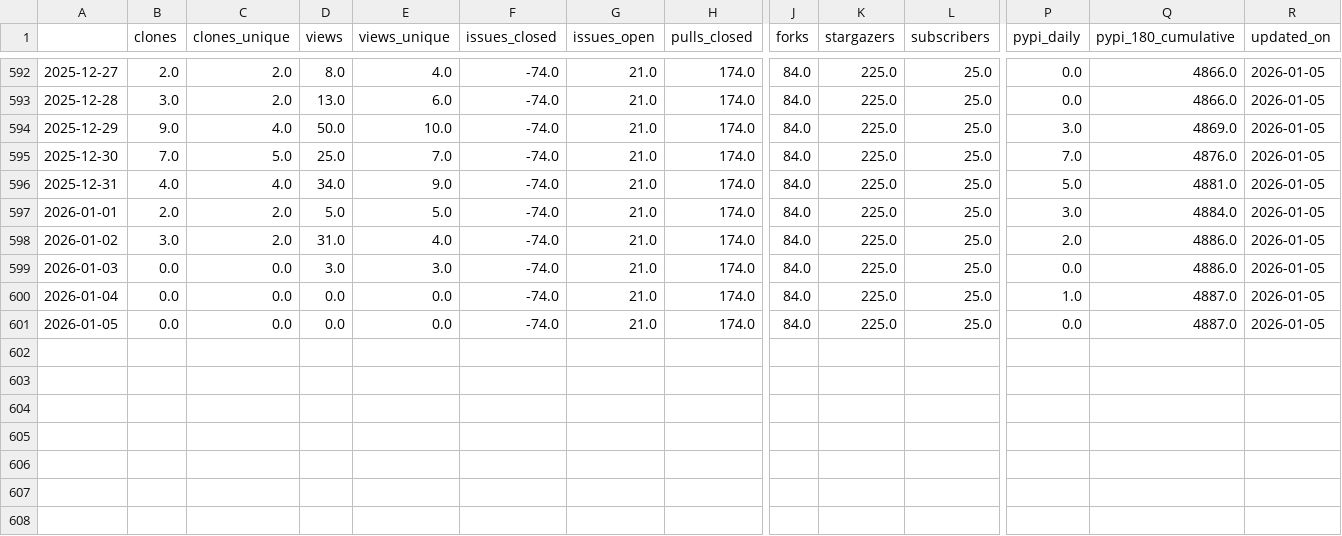
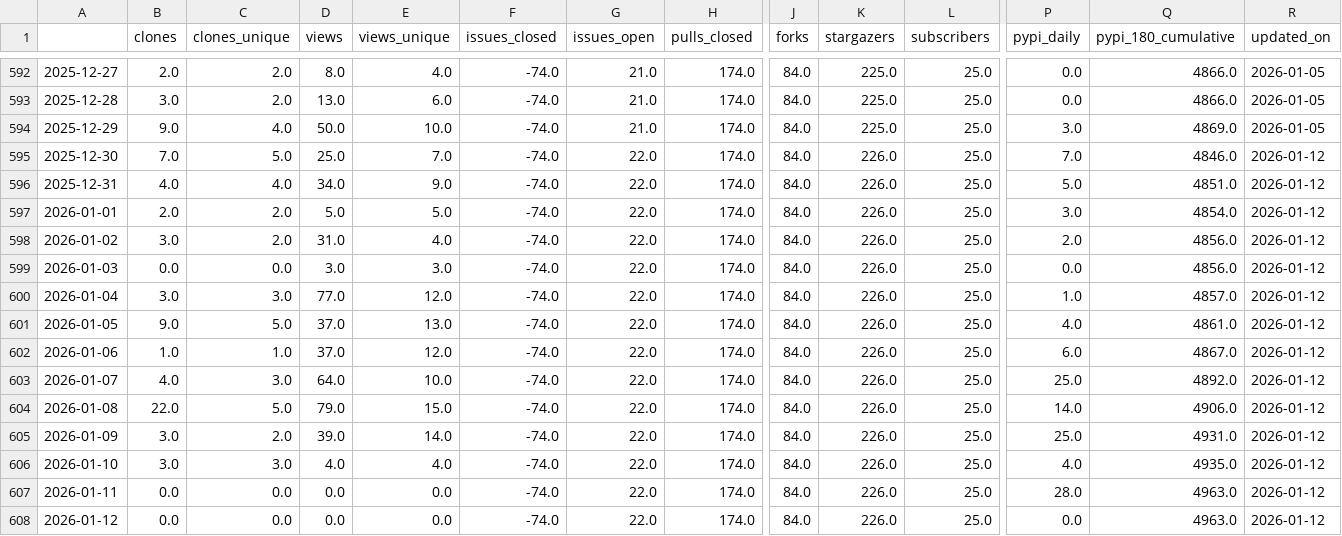
Before and after one commit to RHammond2/osos, a CSV file: data/openoa.csv, drawn as a sheet; only a part is shown, gaps mark what is left out; rows hold the shown columns only; the diff names each change by its address in the sheet, - before the commit and + after, or states it on an @@ line.

Commit message:
update osos data and plots

```diff
--- a/data/openoa.csv
+++ b/data/openoa.csv
-G595:G601 (issues_open): 21.0
+G595:G601 (issues_open): 22.0
-K595:K601 (stargazers): 225.0
+K595:K601 (stargazers): 226.0
-Q595 (pypi_180_cumulative): 4876.0
+Q595 (pypi_180_cumulative): 4846.0
-R595:R601 (updated_on): 2026-01-05
+R595:R601 (updated_on): 2026-01-12
-Q596 (pypi_180_cumulative): 4881.0
+Q596 (pypi_180_cumulative): 4851.0
-Q597 (pypi_180_cumulative): 4884.0
+Q597 (pypi_180_cumulative): 4854.0
-Q598:Q599 (pypi_180_cumulative): 4886.0
+Q598:Q599 (pypi_180_cumulative): 4856.0
-B600 (clones): 0.0
+B600 (clones): 3.0
-C600 (clones_unique): 0.0
+C600 (clones_unique): 3.0
-D600 (views): 0.0
+D600 (views): 77.0
-E600 (views_unique): 0.0
+E600 (views_unique): 12.0
-Q600 (pypi_180_cumulative): 4887.0
+Q600 (pypi_180_cumulative): 4857.0
-B601 (clones): 0.0
+B601 (clones): 9.0
-C601 (clones_unique): 0.0
+C601 (clones_unique): 5.0
-D601 (views): 0.0
+D601 (views): 37.0
-E601 (views_unique): 0.0
+E601 (views_unique): 13.0
-P601 (pypi_daily): 0.0
+P601 (pypi_daily): 4.0
-Q601 (pypi_180_cumulative): 4887.0
+Q601 (pypi_180_cumulative): 4861.0
+row 602: 2026-01-06 | 1.0 | 1.0 | 37.0 | 12.0 | -74.0 | 22.0 | 174.0 | 84.0 | 226.0 | 25.0 | 6.0 | 4867.0 | 2026-01-12
+row 603: 2026-01-07 | 4.0 | 3.0 | 64.0 | 10.0 | -74.0 | 22.0 | 174.0 | 84.0 | 226.0 | 25.0 | 25.0 | 4892.0 | 2026-01-12
+row 604: 2026-01-08 | 22.0 | 5.0 | 79.0 | 15.0 | -74.0 | 22.0 | 174.0 | 84.0 | 226.0 | 25.0 | 14.0 | 4906.0 | 2026-01-12
+row 605: 2026-01-09 | 3.0 | 2.0 | 39.0 | 14.0 | -74.0 | 22.0 | 174.0 | 84.0 | 226.0 | 25.0 | 25.0 | 4931.0 | 2026-01-12
+row 606: 2026-01-10 | 3.0 | 3.0 | 4.0 | 4.0 | -74.0 | 22.0 | 174.0 | 84.0 | 226.0 | 25.0 | 4.0 | 4935.0 | 2026-01-12
+row 607: 2026-01-11 | 0.0 | 0.0 | 0.0 | 0.0 | -74.0 | 22.0 | 174.0 | 84.0 | 226.0 | 25.0 | 28.0 | 4963.0 | 2026-01-12
+row 608: 2026-01-12 | 0.0 | 0.0 | 0.0 | 0.0 | -74.0 | 22.0 | 174.0 | 84.0 | 226.0 | 25.0 | 0.0 | 4963.0 | 2026-01-12
```
Also changed, not shown: data/coral.csv, data/landbosse.csv, 13 other files.
